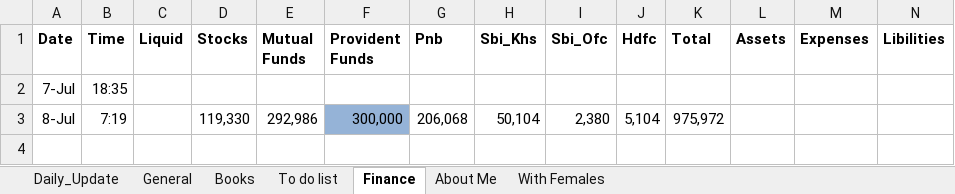
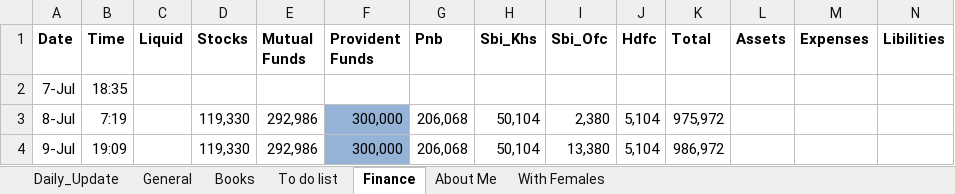
Before and after one commit to Amit-Gavel/DailyTracker, an Excel workbook: Daily_Activity_Tracker_Template.xlsx, sheet Finance, drawn as a sheet; values as stored, in another font and other column widths than the file's, no borders; the diff names each change by its address in the sheet, - before the commit and + after, or states it on an @@ line.

```diff
--- a/Daily_Activity_Tracker_Template.xlsx (sheet Finance)
+++ b/Daily_Activity_Tracker_Template.xlsx (sheet Finance)
+row 4: 9-Jul | 19:09 |  | 119,330 | 292,986 | 300,000 | 206,068 | 50,104 | 13,380 | 5,104 | 986,972
```
Also changed, not shown: sheet Daily_Update, sheet With Females, sheet To do list.
